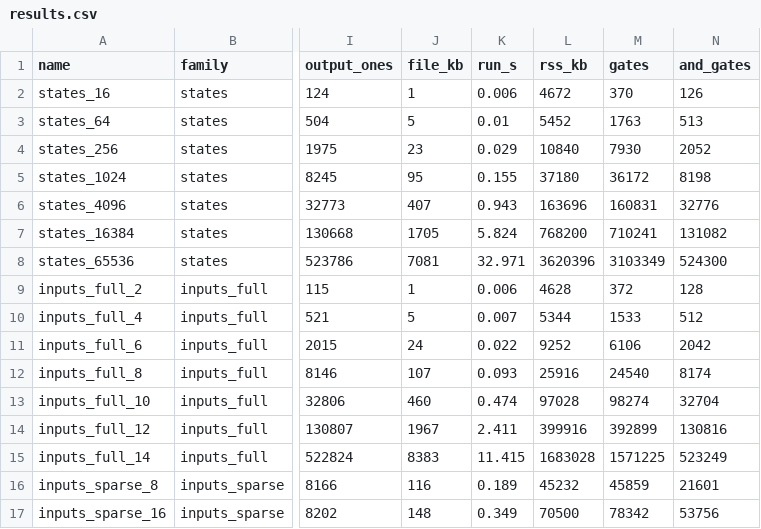
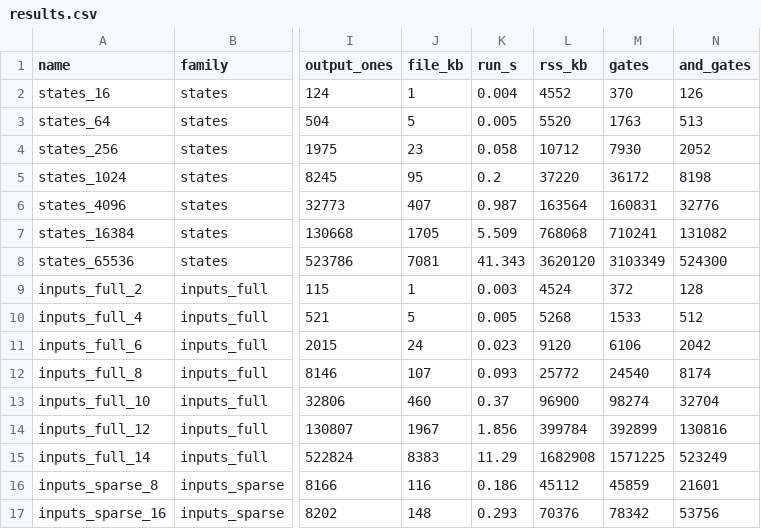
Before and after one commit to Abdurrahman-shaikh02/sequential-logic-simulator, a CSV file: benchmark/synthesizer/results/before_memory_fix_bv3/results.csv, drawn as a sheet; only a part is shown, gaps mark what is left out; the diff covers the shown part only; the diff names each change by its address in the sheet, - before the commit and + after, or states it on an @@ line.

Commit message:
updated synthesizer benchmark and removed old baseline

```diff
--- a/benchmark/synthesizer/results/before_memory_fix_bv3/results.csv
+++ b/benchmark/synthesizer/results/before_memory_fix_bv3/results.csv
-K2 (run_s): 0.006
+K2 (run_s): 0.004
-L2 (rss_kb): 4672
+L2 (rss_kb): 4552
-K3 (run_s): 0.01
+K3 (run_s): 0.005
-L3 (rss_kb): 5452
+L3 (rss_kb): 5520
-K4 (run_s): 0.029
+K4 (run_s): 0.058
-L4 (rss_kb): 10840
+L4 (rss_kb): 10712
-K5 (run_s): 0.155
+K5 (run_s): 0.2
-L5 (rss_kb): 37180
+L5 (rss_kb): 37220
-K6 (run_s): 0.943
+K6 (run_s): 0.987
-L6 (rss_kb): 163696
+L6 (rss_kb): 163564
-K7 (run_s): 5.824
+K7 (run_s): 5.509
-L7 (rss_kb): 768200
+L7 (rss_kb): 768068
-K8 (run_s): 32.971
+K8 (run_s): 41.343
-L8 (rss_kb): 3620396
+L8 (rss_kb): 3620120
-K9 (run_s): 0.006
+K9 (run_s): 0.003
-L9 (rss_kb): 4628
+L9 (rss_kb): 4524
-K10 (run_s): 0.007
+K10 (run_s): 0.005
-L10 (rss_kb): 5344
+L10 (rss_kb): 5268
-K11 (run_s): 0.022
+K11 (run_s): 0.023
-L11 (rss_kb): 9252
+L11 (rss_kb): 9120
-L12 (rss_kb): 25916
+L12 (rss_kb): 25772
-K13 (run_s): 0.474
+K13 (run_s): 0.37
-L13 (rss_kb): 97028
+L13 (rss_kb): 96900
-K14 (run_s): 2.411
+K14 (run_s): 1.856
-L14 (rss_kb): 399916
+L14 (rss_kb): 399784
-K15 (run_s): 11.415
+K15 (run_s): 11.29
-L15 (rss_kb): 1683028
+L15 (rss_kb): 1682908
-K16 (run_s): 0.189
+K16 (run_s): 0.186
-L16 (rss_kb): 45232
+L16 (rss_kb): 45112
-K17 (run_s): 0.349
+K17 (run_s): 0.293
-L17 (rss_kb): 70500
+L17 (rss_kb): 70376
```
Also changed, not shown: 70 edited cells elsewhere in this file, benchmark/synthesizer/results/before_memory_fix_bv3/plots/slopes.csv, benchmark/synthesizer/results/current/plots/slopes.csv, 27 other files.
